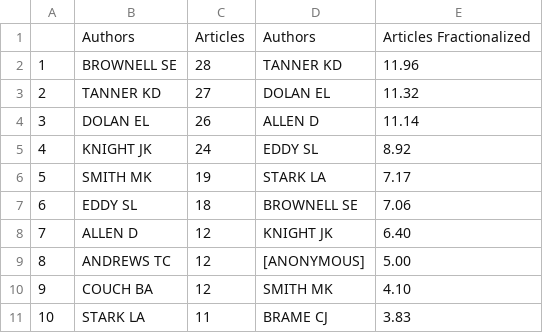
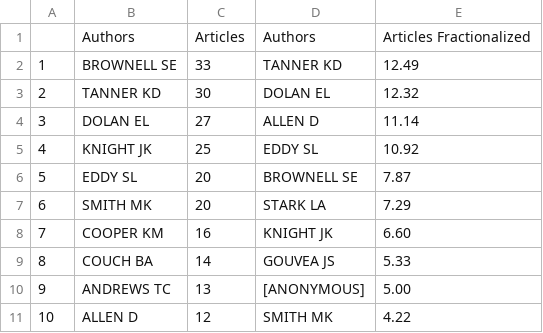
Before and after one commit to uwb-ias-trujillo/Bibliometrics-LifeSciEducResearch, a CSV file: tables/MostProdAuthors.csv, drawn as a sheet.

```diff
--- a/tables/MostProdAuthors.csv
+++ b/tables/MostProdAuthors.csv
@@ -1,11 +1,11 @@
 "","Authors       ","Articles","Authors       ","Articles Fractionalized"
-"1","BROWNELL SE","28","TANNER KD  ","11.96"
-"2","TANNER KD  ","27","DOLAN EL   ","11.32"
-"3","DOLAN EL   ","26","ALLEN D    ","11.14"
-"4","KNIGHT JK  ","24","EDDY SL    "," 8.92"
-"5","SMITH MK   ","19","STARK LA   "," 7.17"
-"6","EDDY SL    ","18","BROWNELL SE"," 7.06"
-"7","ALLEN D    ","12","KNIGHT JK  "," 6.40"
-"8","ANDREWS TC ","12","[ANONYMOUS]"," 5.00"
-"9","COUCH BA   ","12","SMITH MK   "," 4.10"
-"10","STARK LA   ","11","BRAME CJ   "," 3.83"
+"1","BROWNELL SE","33","TANNER KD  ","12.49"
+"2","TANNER KD  ","30","DOLAN EL   ","12.32"
+"3","DOLAN EL   ","27","ALLEN D    ","11.14"
+"4","KNIGHT JK  ","25","EDDY SL    ","10.92"
+"5","EDDY SL    ","20","BROWNELL SE"," 7.87"
+"6","SMITH MK   ","20","STARK LA   "," 7.29"
+"7","COOPER KM  ","16","KNIGHT JK  "," 6.60"
+"8","COUCH BA   ","14","GOUVEA JS  "," 5.33"
+"9","ANDREWS TC ","13","[ANONYMOUS]"," 5.00"
+"10","ALLEN D    ","12","SMITH MK   "," 4.22"
```
Also changed, not shown: tables/Maininformation.csv, tables/MostCitedPapers.csv, 4 other files.
